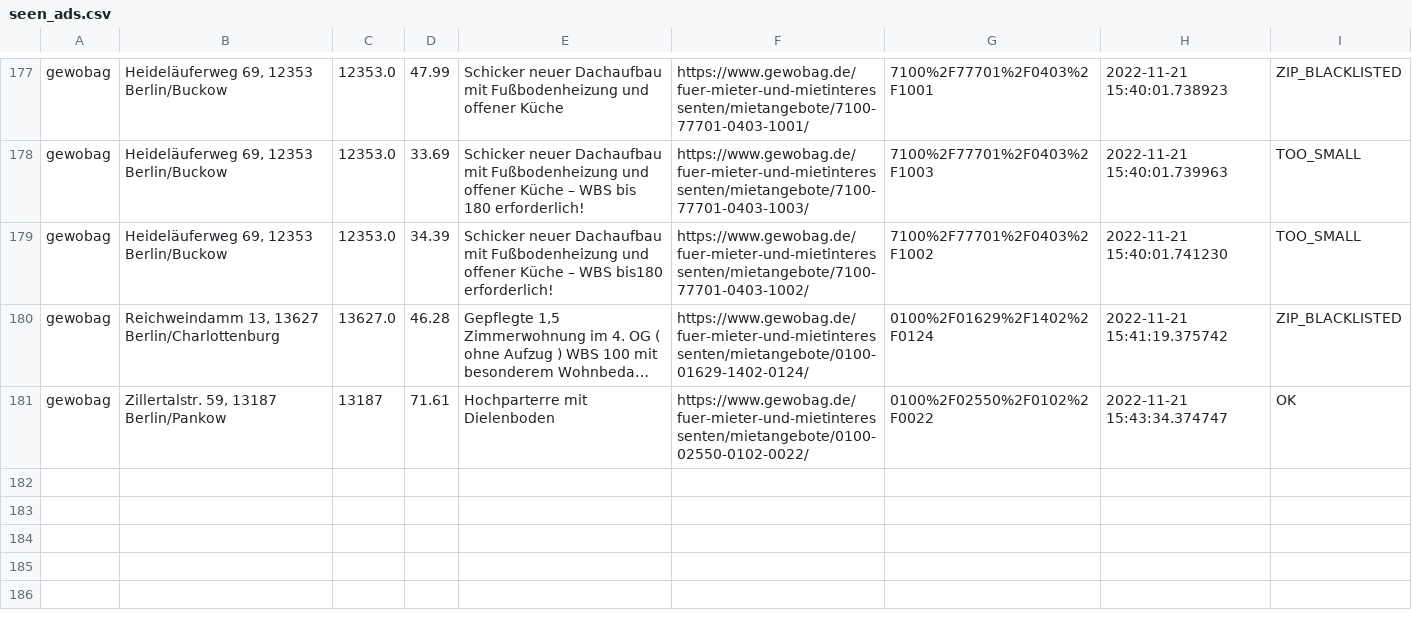
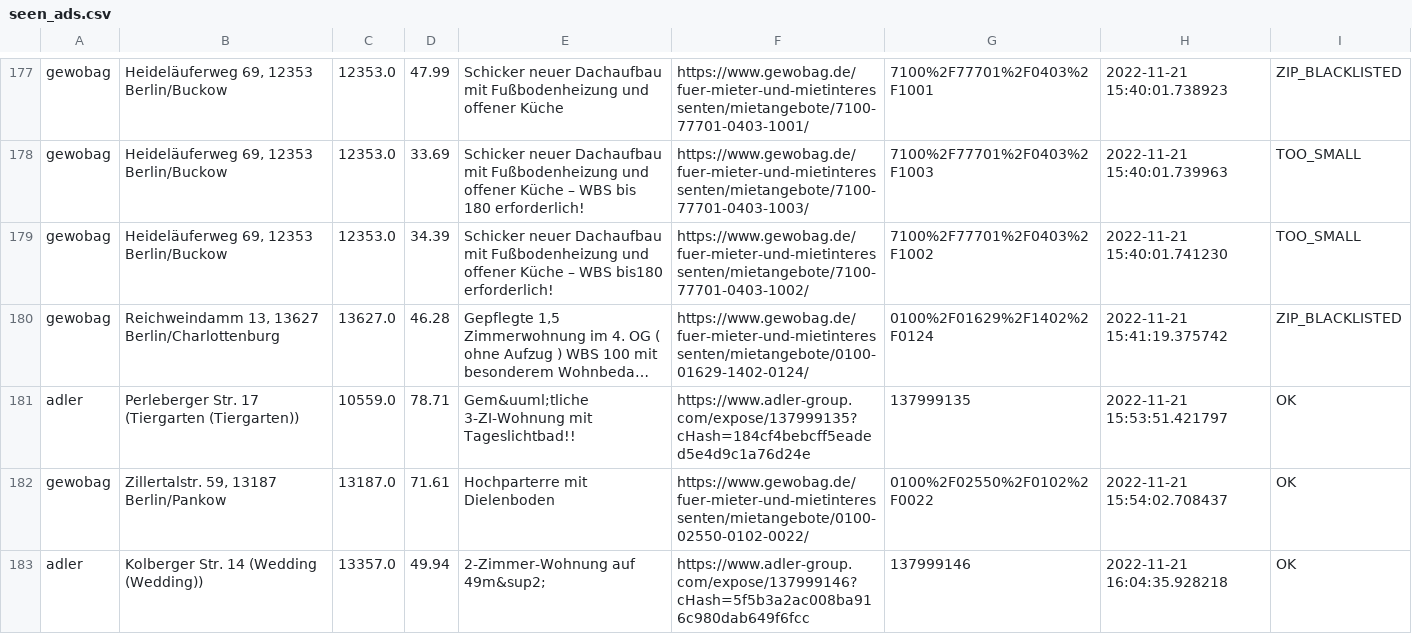
Before and after one commit to mahathu/flathunter, a CSV file: data/seen_ads.csv, drawn as a sheet; only a part is shown, gaps mark what is left out; long unchanged cells end in …; addresses are those after the commit; the diff names each change by its address in the sheet, - before the commit and + after, or states it on an @@ line.

Commit message:
added new request data to gewobag props

```diff
--- a/data/seen_ads.csv
+++ b/data/seen_ads.csv
+row 181: adler | Perleberger Str. 17 (Tiergarten (Tiergarten)) | 10559.0 | 78.71 | Gem&uuml;tliche 3-ZI-Wohnung mit Tageslichtbad!! | https://www.adler-group.com/expose/137999135?cHash=184cf4bebcff5eaded5e4d9c1a76d24e | 137999135 | 2022-11-21 15:53:51.421797 | OK
-C182: 13187
+C182: 13187.0
-H182: 2022-11-21 15:43:34.374747
+H182: 2022-11-21 15:54:02.708437
+row 183: adler | Kolberger Str. 14 (Wedding (Wedding)) | 13357.0 | 49.94 | 2-Zimmer-Wohnung auf 49m&sup2; | https://www.adler-group.com/expose/137999146?cHash=5f5b3a2ac008ba916c980dab649f6fcc | 137999146 | 2022-11-21 16:04:35.928218 | OK
```
Also changed, not shown: 4 other files.
